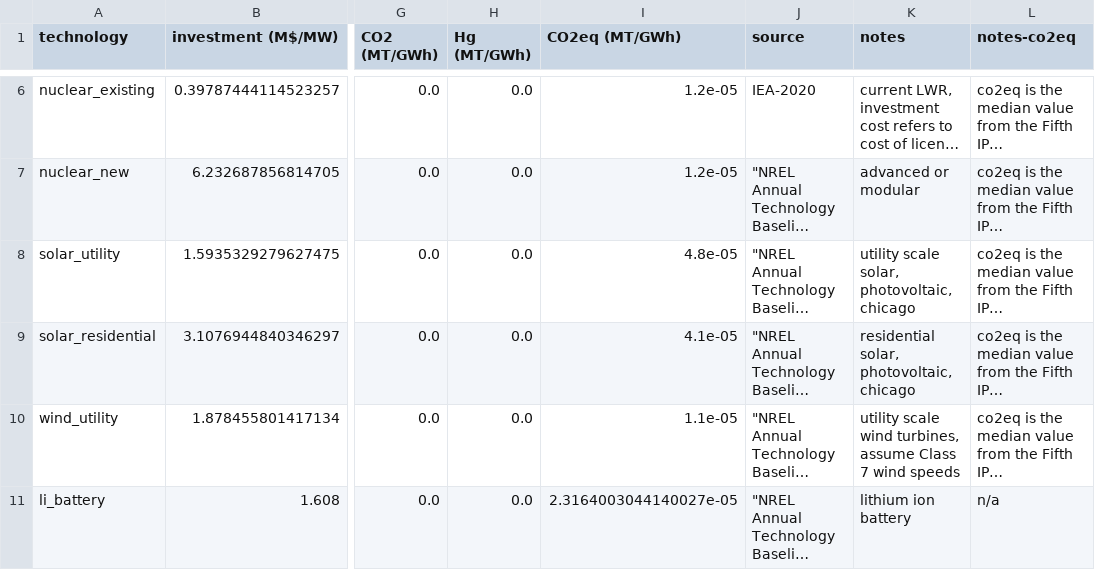
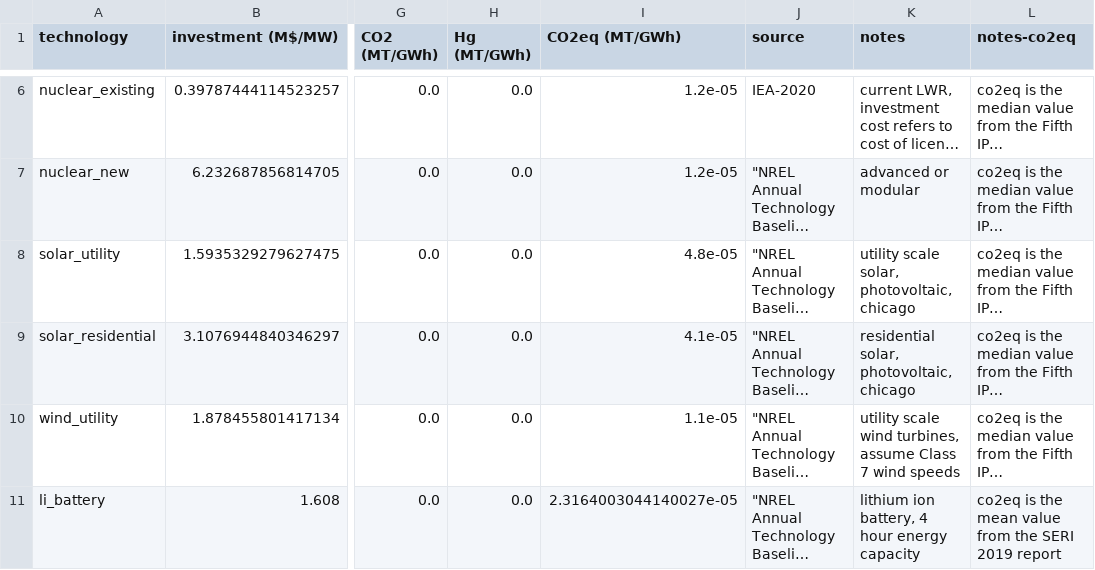
Before and after one commit to arfc/2021-04-nm-illinois, a CSV file: data/cost_emissions_data.csv, drawn as a sheet; only a part is shown, gaps mark what is left out; long unchanged cells end in …; the diff names each change by its address in the sheet, - before the commit and + after, or states it on an @@ line.

Commit message:
adds emissions avoided to results

```diff
--- a/data/cost_emissions_data.csv
+++ b/data/cost_emissions_data.csv
-K11 (notes): lithium ion battery
+K11 (notes): lithium ion battery, 4 hour energy capacity
-L11 (notes-co2eq): n/a
+L11 (notes-co2eq): co2eq is the mean value from the SERI 2019 report
```
Also changed, not shown: 3 other files.
